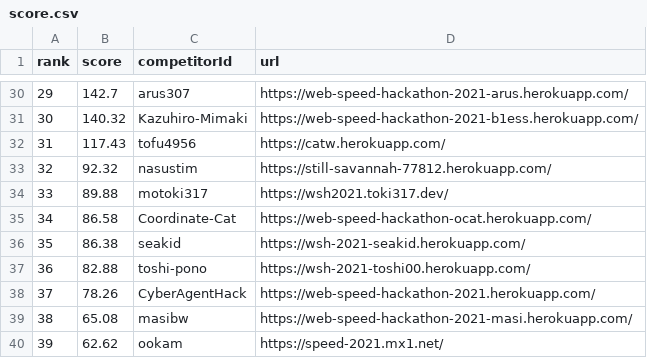
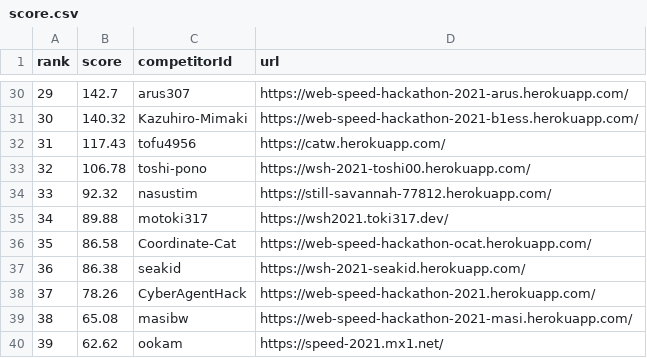
Before and after one commit to CyberAgentHack/web-speed-hackathon-2021-leaderboard, a CSV file: score.csv, drawn as a sheet; only a part is shown, gaps mark what is left out; removed rows and columns are numbered as before the commit, all else as after; the diff names each change by its address in the sheet, - before the commit and + after, or states it on an @@ line.

```diff
--- a/score.csv
+++ b/score.csv
+row 33: 32 | 106.78 | toshi-pono | https://wsh-2021-toshi00.herokuapp.com/
@@ column A (rank) renumbered between rows 34 and 37 @@
-row 37: 36 | 82.88 | toshi-pono | https://wsh-2021-toshi00.herokuapp.com/
```
